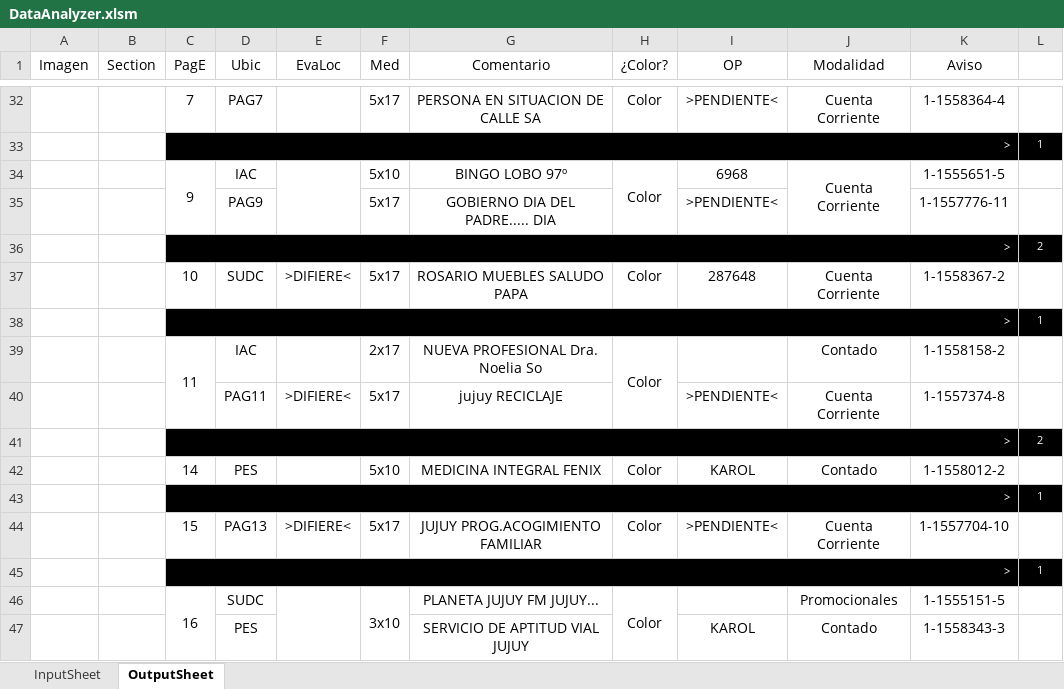
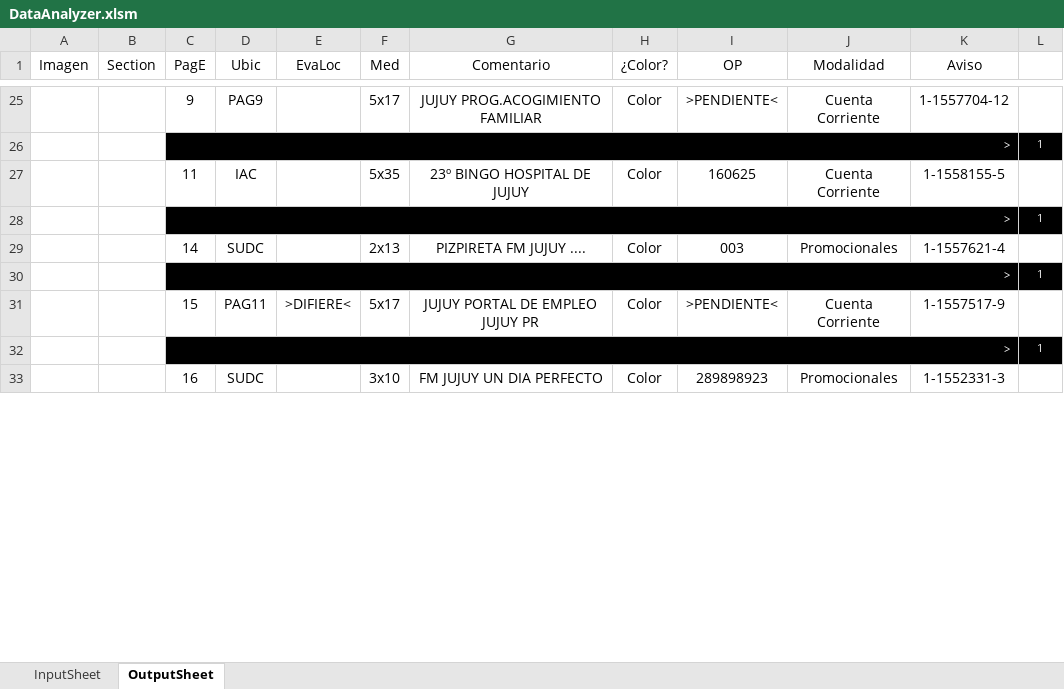
Before and after one commit to zherar7ordoya/xMSO-Excel, an Excel workbook: DataAnalyzer.xlsm, sheet OutputSheet, drawn as a sheet; only a part is shown, gaps mark what is left out; values as stored, in another font and other column widths than the file's, no borders; conditional formats not drawn; removed rows and columns are numbered as before the commit, all else as after; the diff covers the shown part only; the diff names each change by its address in the sheet, - before the commit and + after, or states it on an @@ line.

```diff
--- a/DataAnalyzer.xlsm (sheet OutputSheet)
+++ b/DataAnalyzer.xlsm (sheet OutputSheet)
-C25 (PagE): 7
+C25 (PagE): 9
-D25 (Ubic): PAG7
+D25 (Ubic): PAG9
-G25 (Comentario): PERSONA EN SITUACION DE CALLE SA
+G25 (Comentario): JUJUY PROG.ACOGIMIENTO FAMILIAR
-K25 (Aviso): 1-1558364-4
+K25 (Aviso): 1-1557704-12
-C27 (PagE): 9
+C27 (PagE): 11
-C34:C35 merged
-E34:E35 merged
-F27 (Med): 5x10
+F27 (Med): 5x35
-G27 (Comentario): BINGO LOBO 97º
+G27 (Comentario): 23º BINGO HOSPITAL DE JUJUY
-H34:H35 merged
-I27 (OP): 6968
+I27 (OP): 160625
-J34:J35 merged
-K27 (Aviso): 1-1555651-5
+K27 (Aviso): 1-1558155-5
-row 35:  |  |  | PAG9 |  | 5x17 | GOBIERNO DIA DEL PADRE..... DIA |  | >PENDIENTE< |  | 1-1557776-11 | 1
@@ row 36 moved to row 24: > @@
-row 37:  |  | 10 | SUDC | >DIFIERE< | 5x17 | ROSARIO MUEBLES SALUDO PAPA | Color | 287648 | Cuenta Corriente | 1-1558367-2 | 1
-row 39:  |  | 11 | IAC |  | 2x17 | NUEVA PROFESIONAL Dra. Noelia So | Color |  | Contado | 1-1558158-2 | 1
-row 40:  |  |  | PAG11 | >DIFIERE< | 5x17 | jujuy RECICLAJE |  | >PENDIENTE< | Cuenta Corriente | 1-1557374-8 | 1
-row 41:  |  | > |  |  |  |  |  |  |  |  | 2
-row 42:  |  | 14 | PES |  | 5x10 | MEDICINA INTEGRAL FENIX | Color | KAROL | Contado | 1-1558012-2 | 1
+row 29:  |  | 14 | SUDC |  | 2x13 | PIZPIRETA FM JUJUY .... | Color | 003 | Promocionales | 1-1557621-4 | 1
-D31 (Ubic): PAG13
+D31 (Ubic): PAG11
-G31 (Comentario): JUJUY PROG.ACOGIMIENTO FAMILIAR
+G31 (Comentario): JUJUY PORTAL DE EMPLEO JUJUY PR
-K31 (Aviso): 1-1557704-10
+K31 (Aviso): 1-1557517-9
-C46:C47 merged
-E46:E47 merged
-F46:F47 merged
-G33 (Comentario): PLANETA JUJUY FM JUJUY...
+G33 (Comentario): FM JUJUY UN DIA PERFECTO
-H46:H47 merged
-I33 (OP): (empty)
+I33 (OP): 289898923
-K33 (Aviso): 1-1555151-5
+K33 (Aviso): 1-1552331-3
-row 47:  |  |  | PES |  |  | SERVICIO DE APTITUD VIAL JUJUY |  | KAROL | Contado | 1-1558343-3 | 1
```
Also changed, not shown: 11 added rows, 26 removed rows, 1 moved row, 18 edited cells and merged cells elsewhere in this sheet, hidden cells.
